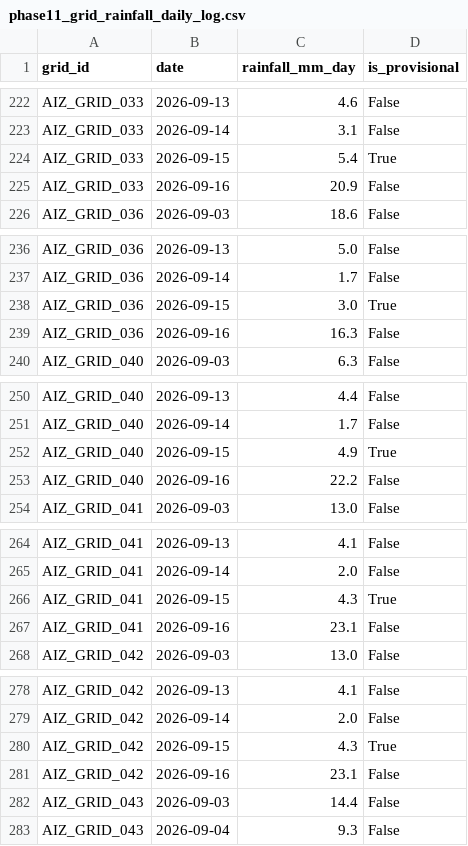
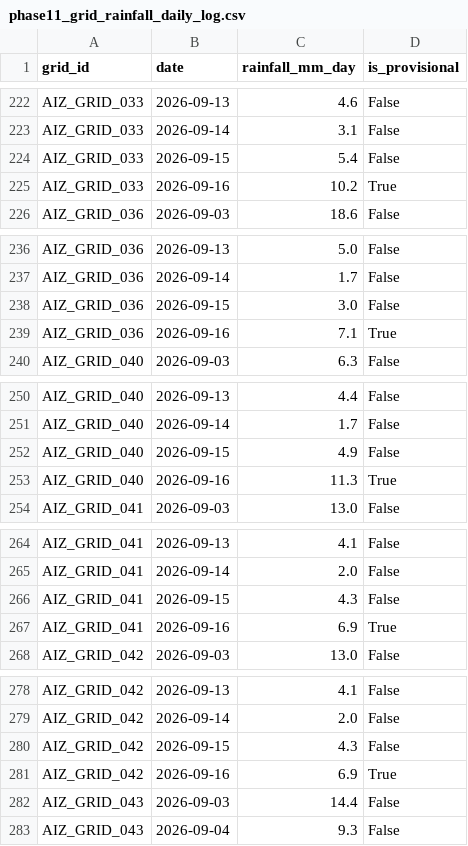
Before and after one commit to aadityachaudhary081-maker/sih, a CSV file: phase11_grid_rainfall_daily_log.csv, drawn as a sheet; only a part is shown, gaps mark what is left out; the diff covers the shown part only.

```diff
--- a/phase11_grid_rainfall_daily_log.csv
+++ b/phase11_grid_rainfall_daily_log.csv
@@ -223,4 +223,4 @@ AIZ_GRID_033,2026-09-13,4.6,False
 AIZ_GRID_033,2026-09-14,3.1,False
-AIZ_GRID_033,2026-09-15,5.4,True
-AIZ_GRID_033,2026-09-16,20.9,False
+AIZ_GRID_033,2026-09-15,5.4,False
+AIZ_GRID_033,2026-09-16,10.2,True
 AIZ_GRID_036,2026-09-03,18.6,False
@@ -237,4 +237,4 @@ AIZ_GRID_036,2026-09-13,5.0,False
 AIZ_GRID_036,2026-09-14,1.7,False
-AIZ_GRID_036,2026-09-15,3.0,True
-AIZ_GRID_036,2026-09-16,16.3,False
+AIZ_GRID_036,2026-09-15,3.0,False
+AIZ_GRID_036,2026-09-16,7.1,True
 AIZ_GRID_040,2026-09-03,6.3,False
@@ -251,4 +251,4 @@ AIZ_GRID_040,2026-09-13,4.4,False
 AIZ_GRID_040,2026-09-14,1.7,False
-AIZ_GRID_040,2026-09-15,4.9,True
-AIZ_GRID_040,2026-09-16,22.2,False
+AIZ_GRID_040,2026-09-15,4.9,False
+AIZ_GRID_040,2026-09-16,11.3,True
 AIZ_GRID_041,2026-09-03,13.0,False
@@ -265,4 +265,4 @@ AIZ_GRID_041,2026-09-13,4.1,False
 AIZ_GRID_041,2026-09-14,2.0,False
-AIZ_GRID_041,2026-09-15,4.3,True
-AIZ_GRID_041,2026-09-16,23.1,False
+AIZ_GRID_041,2026-09-15,4.3,False
+AIZ_GRID_041,2026-09-16,6.9,True
 AIZ_GRID_042,2026-09-03,13.0,False
@@ -279,4 +279,4 @@ AIZ_GRID_042,2026-09-13,4.1,False
 AIZ_GRID_042,2026-09-14,2.0,False
-AIZ_GRID_042,2026-09-15,4.3,True
-AIZ_GRID_042,2026-09-16,23.1,False
+AIZ_GRID_042,2026-09-15,4.3,False
+AIZ_GRID_042,2026-09-16,6.9,True
 AIZ_GRID_043,2026-09-03,14.4,False
```
Also changed, not shown: 2 added rows and 38 edited cells elsewhere in this file, data/all_daily_live_predictions.csv, data/latest_location_risk.csv, 1 other file.
